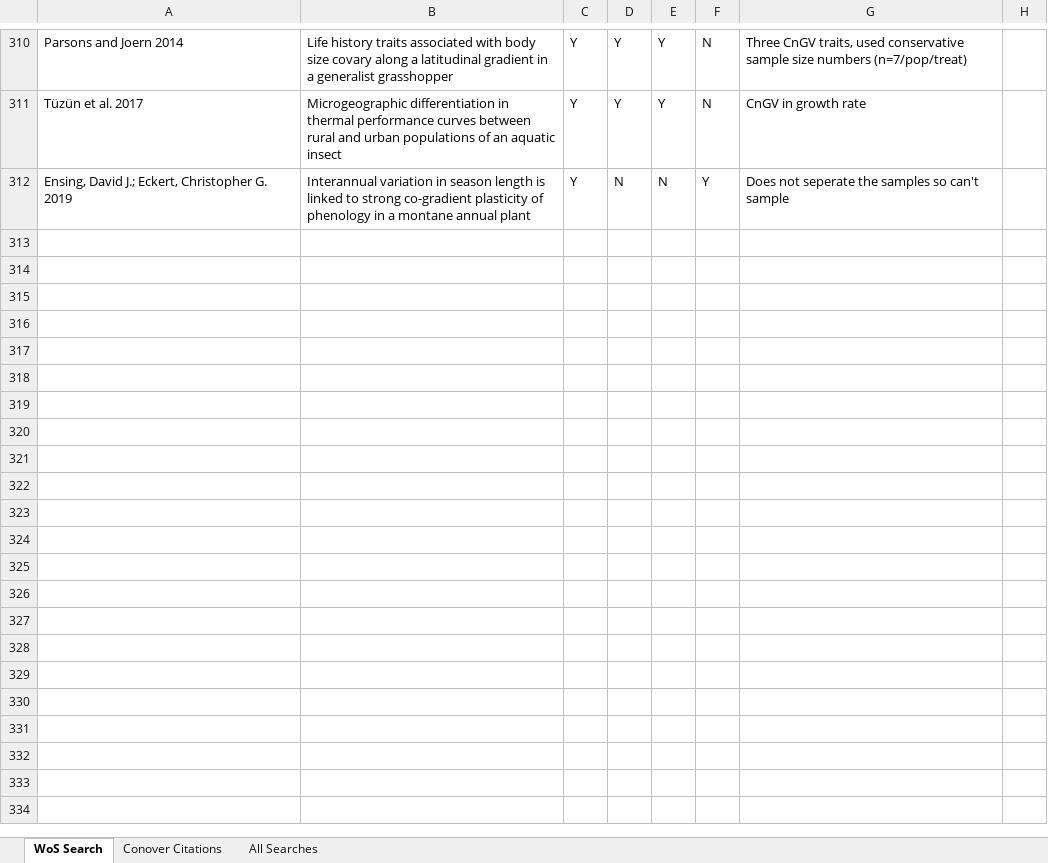
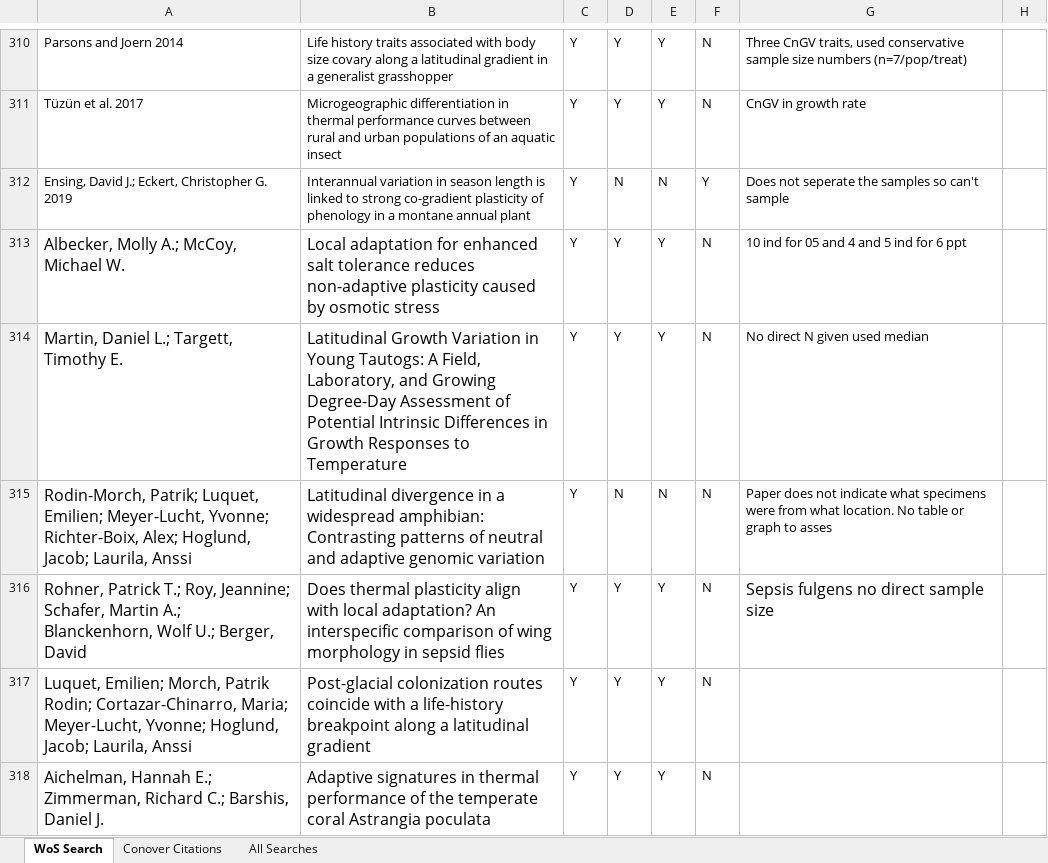
Before and after one commit to morgan-sparks/CnGV-CoGV-Meta-Analysis, an Excel workbook: Data/QAQC/data_check.xlsx, sheet WoS Search, drawn as a sheet; only a part is shown, gaps mark what is left out; values as stored, in another font and other column widths than the file's, no borders; charts and pictures not drawn; the diff names each change by its address in the sheet, - before the commit and + after, or states it on an @@ line.

```diff
--- a/Data/QAQC/data_check.xlsx (sheet WoS Search)
+++ b/Data/QAQC/data_check.xlsx (sheet WoS Search)
+row 313: Albecker, Molly A.; McCoy, Michael W. | Local adaptation for enhanced salt tolerance reduces non-adaptive plasticity caused by osmotic stress | Y | Y | Y | N | 10 ind for 05 and 4 and 5 ind for 6 ppt
+row 314: Martin, Daniel L.; Targett, Timothy E. | Latitudinal Growth Variation in Young Tautogs: A Field, Laboratory, and Growing Degree-Day Assessment of Potential Intrinsic Differences in Growth Responses to Temperature | Y | Y | Y | N | No direct N given used median
+row 315: Rodin-Morch, Patrik; Luquet, Emilien; Meyer-Lucht, Yvonne; Richter-Boix, Alex; Hoglund, Jacob; Laurila, Anssi | Latitudinal divergence in a widespread amphibian: Contrasting patterns of neutral and adaptive genomic variation | Y | N | N | N | Paper does not indicate what specimens were from what location. No table or graph to asses
+row 316: Rohner, Patrick T.; Roy, Jeannine; Schafer, Martin A.; Blanckenhorn, Wolf U.; Berger, David | Does thermal plasticity align with local adaptation? An interspecific comparison of wing morphology in sepsid flies | Y | Y | Y | N | Sepsis fulgens no direct sample size
+row 317: Luquet, Emilien; Morch, Patrik Rodin; Cortazar-Chinarro, Maria; Meyer-Lucht, Yvonne; Hoglund, Jacob; Laurila, Anssi | Post-glacial colonization routes coincide with a life-history breakpoint along a latitudinal gradient | Y | Y | Y | N
+row 318: Aichelman, Hannah E.; Zimmerman, Richard C.; Barshis, Daniel J. | Adaptive signatures in thermal performance of the temperate coral Astrangia poculata | Y | Y | Y | N
```
Also changed, not shown: sheet All Searches, sheet Conover Citations, charts or pictures, 8 other files.
